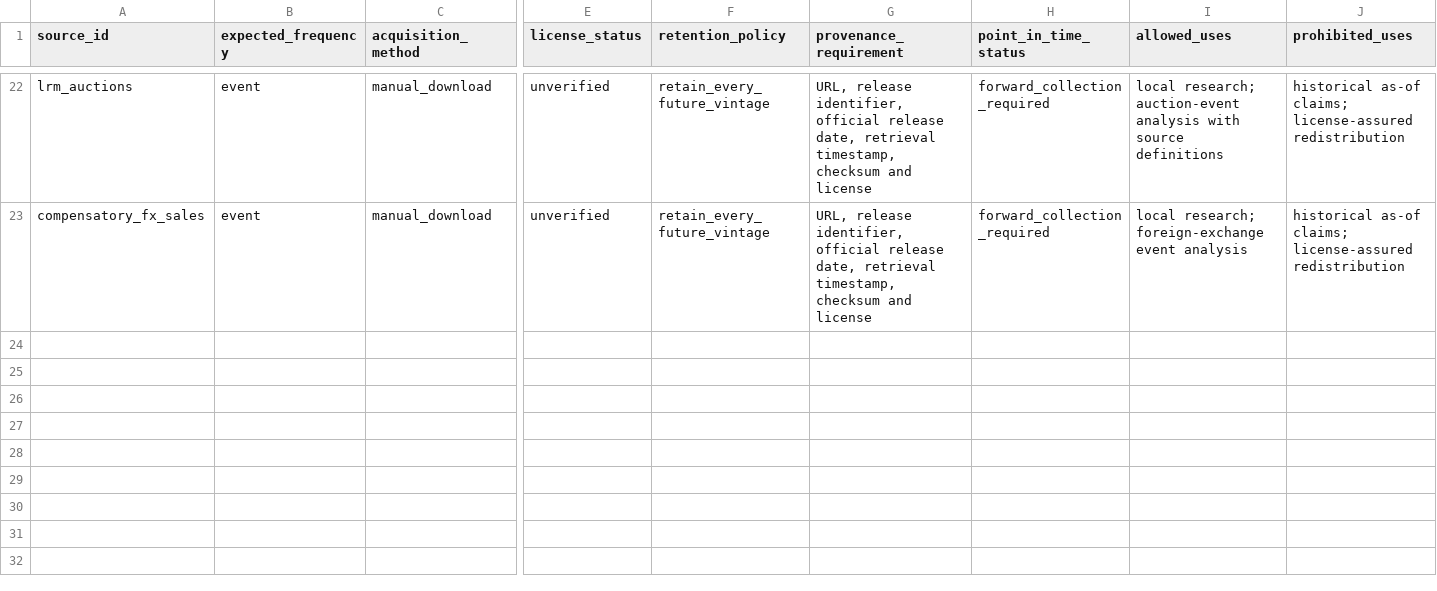
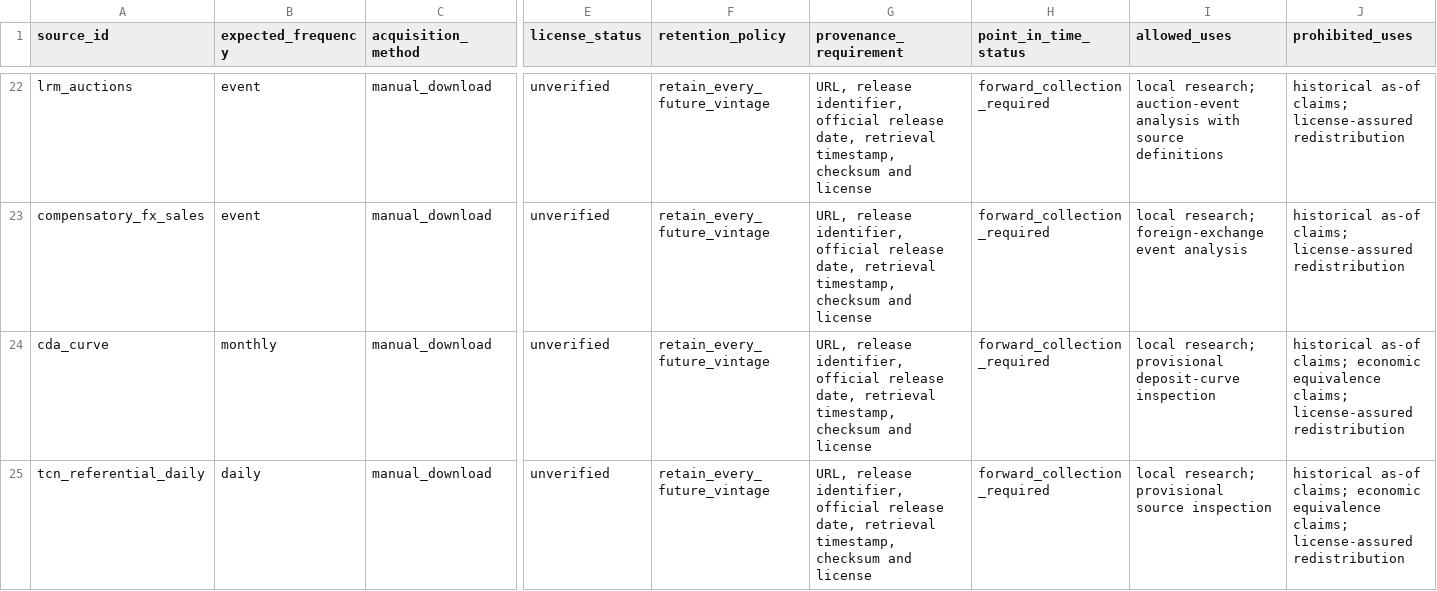
Before and after one commit to Juan-Gonzalez-M/Paraguay_Macro_Database, a CSV file: config/acquisition_contracts.csv, drawn as a sheet; only a part is shown, gaps mark what is left out; rows hold the shown columns only; the diff names each change by its address in the sheet, - before the commit and + after, or states it on an @@ line.

```diff
--- a/config/acquisition_contracts.csv
+++ b/config/acquisition_contracts.csv
+row 24: cda_curve | monthly | manual_download | unverified | retain_every_future_vintage | URL, release identifier, official release date, retrieval timestamp, checksum and license | forward_collection_required | local research; provisional deposit-curve inspection | historical as-of claims; economic equivalence claims; license-assured redistribution
+row 25: tcn_referential_daily | daily | manual_download | unverified | retain_every_future_vintage | URL, release identifier, official release date, retrieval timestamp, checksum and license | forward_collection_required | local research; provisional source inspection | historical as-of claims; economic equivalence claims; license-assured redistribution
```
Also changed, not shown: config/missingness_contracts.csv, config/public_view_contract.csv, 38 other files.
